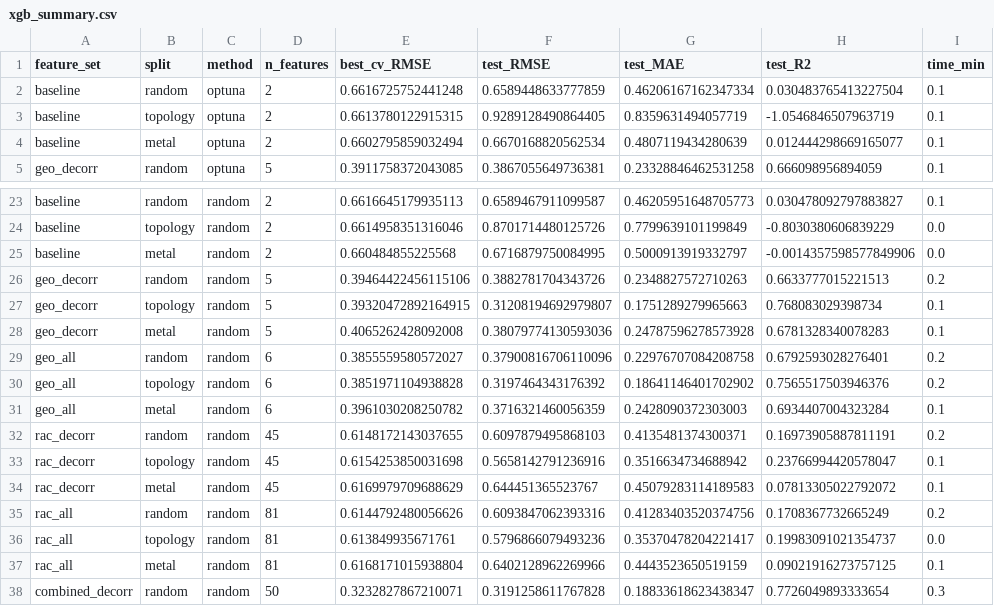
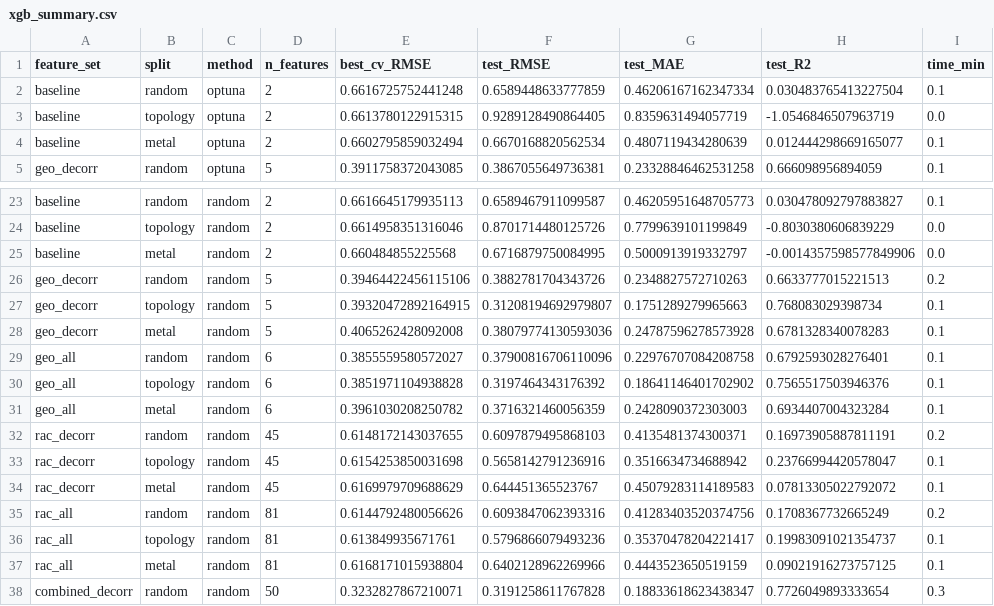
Before and after one commit to isabellafmv/dc-mof-project, a CSV file: results/xgb/xgb_summary.csv, drawn as a sheet; only a part is shown, gaps mark what is left out.

```diff
--- a/results/xgb/xgb_summary.csv
+++ b/results/xgb/xgb_summary.csv
@@ -2,3 +2,3 @@ feature_set,split,method,n_features,best_cv_RMSE,test_RMSE,test_MAE,test_R2,time
 baseline,random,optuna,2,0.6616725752441248,0.6589448633777859,0.46206167162347334,0.030483765413227504,0.1
-baseline,topology,optuna,2,0.6613780122915315,0.9289128490864405,0.8359631494057719,-1.0546846507963719,0.1
+baseline,topology,optuna,2,0.6613780122915315,0.9289128490864405,0.8359631494057719,-1.0546846507963719,0.0
 baseline,metal,optuna,2,0.6602795859032494,0.6670168820562534,0.4807119434280639,0.012444298669165077,0.1
@@ -28,4 +28,4 @@ geo_decorr,topology,random,5,0.39320472892164915,0.31208194692979807,0.175128927
 geo_decorr,metal,random,5,0.4065262428092008,0.38079774130593036,0.24787596278573928,0.6781328340078283,0.1
-geo_all,random,random,6,0.3855559580572027,0.37900816706110096,0.22976707084208758,0.6792593028276401,0.2
-geo_all,topology,random,6,0.3851971104938828,0.3197464343176392,0.18641146401702902,0.7565517503946376,0.2
+geo_all,random,random,6,0.3855559580572027,0.37900816706110096,0.22976707084208758,0.6792593028276401,0.1
+geo_all,topology,random,6,0.3851971104938828,0.3197464343176392,0.18641146401702902,0.7565517503946376,0.1
 geo_all,metal,random,6,0.3961030208250782,0.3716321460056359,0.2428090372303003,0.6934407004323284,0.1
@@ -35,3 +35,3 @@ rac_decorr,metal,random,45,0.6169979709688629,0.644451365523767,0.45079283114189
 rac_all,random,random,81,0.6144792480056626,0.6093847062393316,0.41283403520374756,0.1708367732665249,0.2
-rac_all,topology,random,81,0.613849935671761,0.5796866079493236,0.35370478204221417,0.19983091021354737,0.0
+rac_all,topology,random,81,0.613849935671761,0.5796866079493236,0.35370478204221417,0.19983091021354737,0.1
 rac_all,metal,random,81,0.6168171015938804,0.6402128962269966,0.4443523650519159,0.09021916273757125,0.1
```
Also changed, not shown: 23 other files.
